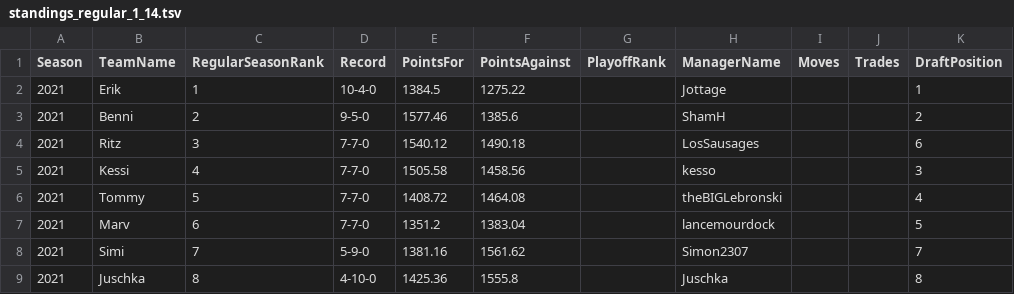
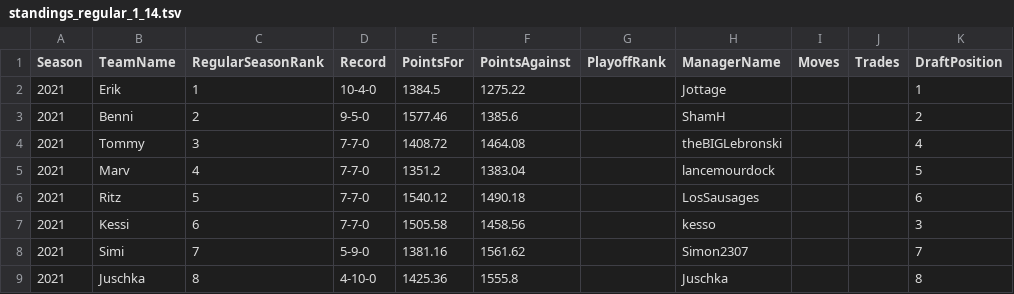
Before and after one commit to KoBeWa/FF-Scraping, a TSV file: output/2021/standings_regular_1_14.tsv, drawn as a sheet.

Commit message:
Update standings_regular_1_14.tsv

```diff
--- a/output/2021/standings_regular_1_14.tsv
+++ b/output/2021/standings_regular_1_14.tsv
@@ -3,6 +3,6 @@ Season	TeamName	RegularSeasonRank	Record	PointsFor	PointsAgainst	PlayoffRank	Man
 2021	Benni	2	9-5-0	1577.46	1385.6		ShamH			2
-2021	Ritz	3	7-7-0	1540.12	1490.18		LosSausages			6
-2021	Kessi	4	7-7-0	1505.58	1458.56		kesso			3
-2021	Tommy	5	7-7-0	1408.72	1464.08		theBIGLebronski			4
-2021	Marv	6	7-7-0	1351.2	1383.04		lancemourdock			5
+2021	Tommy	3	7-7-0	1408.72	1464.08		theBIGLebronski			4
+2021	Marv	4	7-7-0	1351.2	1383.04		lancemourdock			5
+2021	Ritz	5	7-7-0	1540.12	1490.18		LosSausages			6
+2021	Kessi	6	7-7-0	1505.58	1458.56		kesso			3
 2021	Simi	7	5-9-0	1381.16	1561.62		Simon2307			7
```
